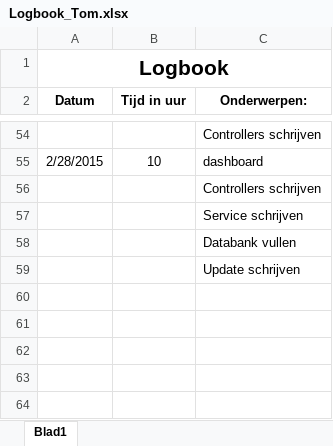
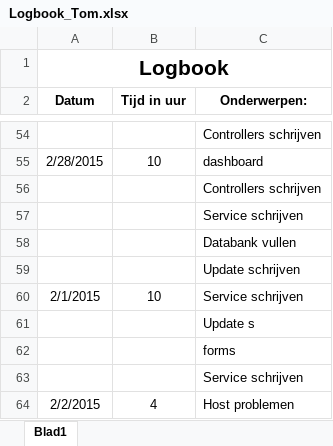
Before and after one commit to Biodiversity-Oman/ProjectOman, an Excel workbook: Doc/Logboeken/Logbook_Tom.xlsx, sheet Blad1, drawn as a sheet; only a part is shown, gaps mark what is left out; values as stored, in another font and other column widths than the file's, no borders; the diff names each change by its address in the sheet, - before the commit and + after, or states it on an @@ line.

Commit message:
logbook

```diff
--- a/Doc/Logboeken/Logbook_Tom.xlsx (sheet Blad1)
+++ b/Doc/Logboeken/Logbook_Tom.xlsx (sheet Blad1)
+row 60: 2/1/2015 | 10 | Service schrijven
+row 61:  |  | Update s
+row 62:  |  | forms
+row 63:  |  | Service schrijven
+row 64: 2/2/2015 | 4 | Host problemen
```
